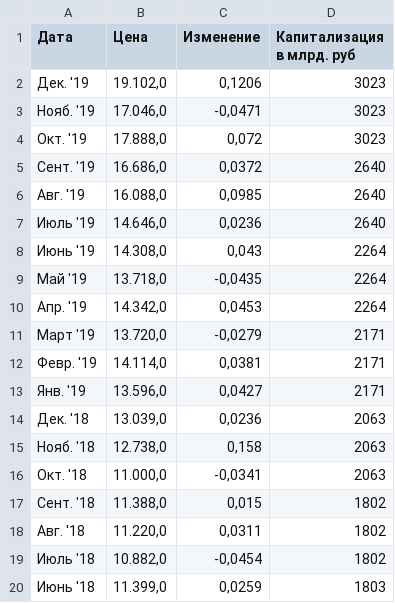
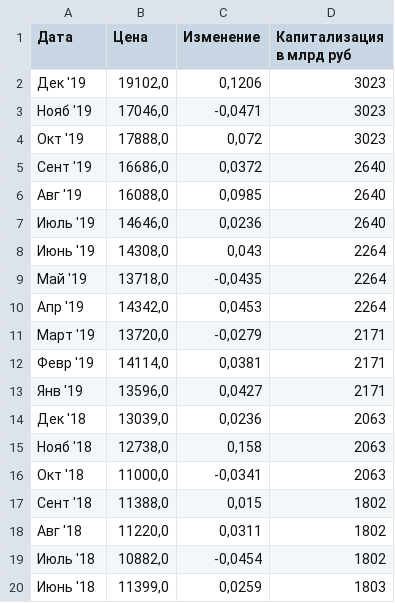
Before and after one commit to kpkpkpk/python_programming_homework, a CSV file: GMKN.csv, drawn as a sheet; only a part is shown; the diff covers the shown part only.

```diff
--- a/GMKN.csv
+++ b/GMKN.csv
@@ -1,20 +1,20 @@
-Дата;Цена;Изменение;Капитализация в млрд. руб
-Дек. '19;19.102,0;0,1206;3023
-Нояб. '19;17.046,0;-0,0471;3023
-Окт. '19;17.888,0;0,072;3023
-Сент. '19;16.686,0;0,0372;2640
-Авг. '19;16.088,0;0,0985;2640
-Июль '19;14.646,0;0,0236;2640
-Июнь '19;14.308,0;0,043;2264
-Май '19;13.718,0;-0,0435;2264
-Апр. '19;14.342,0;0,0453;2264
-Март '19;13.720,0;-0,0279;2171
-Февр. '19;14.114,0;0,0381;2171
-Янв. '19;13.596,0;0,0427;2171
-Дек. '18;13.039,0;0,0236;2063
-Нояб. '18;12.738,0;0,158;2063
-Окт. '18;11.000,0;-0,0341;2063
-Сент. '18;11.388,0;0,015;1802
-Авг. '18;11.220,0;0,0311;1802
-Июль '18;10.882,0;-0,0454;1802
-Июнь '18;11.399,0;0,0259;1803
+Дата;Цена;Изменение;Капитализация в млрд руб
+Дек '19;19102,0;0,1206;3023
+Нояб '19;17046,0;-0,0471;3023
+Окт '19;17888,0;0,072;3023
+Сент '19;16686,0;0,0372;2640
+Авг '19;16088,0;0,0985;2640
+Июль '19;14646,0;0,0236;2640
+Июнь '19;14308,0;0,043;2264
+Май '19;13718,0;-0,0435;2264
+Апр '19;14342,0;0,0453;2264
+Март '19;13720,0;-0,0279;2171
+Февр '19;14114,0;0,0381;2171
+Янв '19;13596,0;0,0427;2171
+Дек '18;13039,0;0,0236;2063
+Нояб '18;12738,0;0,158;2063
+Окт '18;11000,0;-0,0341;2063
+Сент '18;11388,0;0,015;1802
+Авг '18;11220,0;0,0311;1802
+Июль '18;10882,0;-0,0454;1802
+Июнь '18;11399,0;0,0259;1803
```
Also changed, not shown: 48 edited cells elsewhere in this file, AFLT.csv, LKOH.csv, 18 other files.
